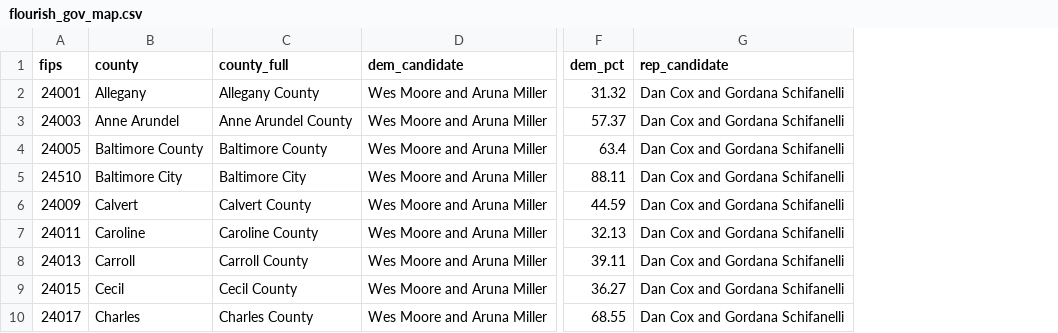
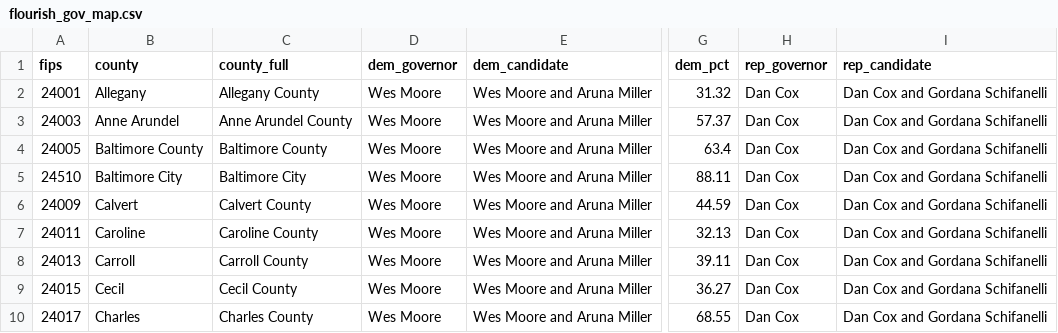
Before and after one commit to Sammyliu0606/midterm_result, a CSV file: data/2022/flourish/flourish_gov_map.csv, drawn as a sheet; only a part is shown, gaps mark what is left out; the diff names each change by its address in the sheet, - before the commit and + after, or states it on an @@ line.

Commit message:
edit flourish data structure

```diff
--- a/data/2022/flourish/flourish_gov_map.csv
+++ b/data/2022/flourish/flourish_gov_map.csv
+column D (dem_governor), rows 2-10: all Wes Moore
+column H (rep_governor), rows 2-10: all Dan Cox
```
Also changed, not shown: 1 other file.
